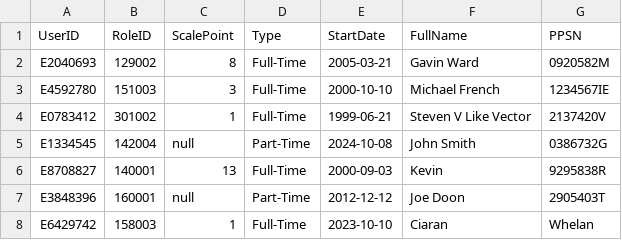
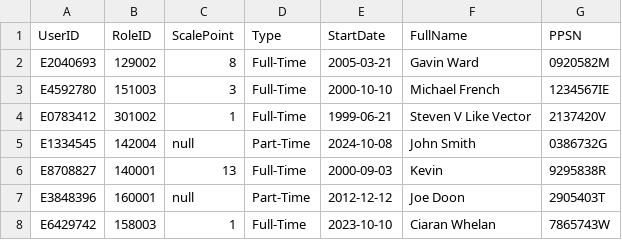
Before and after one commit to BaguetteJet/CS4031-Software-Development-Project-2024, a CSV file: data/Employees.csv, drawn as a sheet.

Commit message:
Update Employees.csv
data fix

```diff
--- a/data/Employees.csv
+++ b/data/Employees.csv
@@ -7,2 +7,2 @@ E8708827,140001,13,Full-Time,2000-09-03,Kevin,9295838R
 E3848396,160001,null,Part-Time,2012-12-12,Joe Doon,2905403T
-E6429742,158003,1,Full-Time,2023-10-10,Ciaran,Whelan
+E6429742,158003,1,Full-Time,2023-10-10,Ciaran Whelan,7865743W
```
